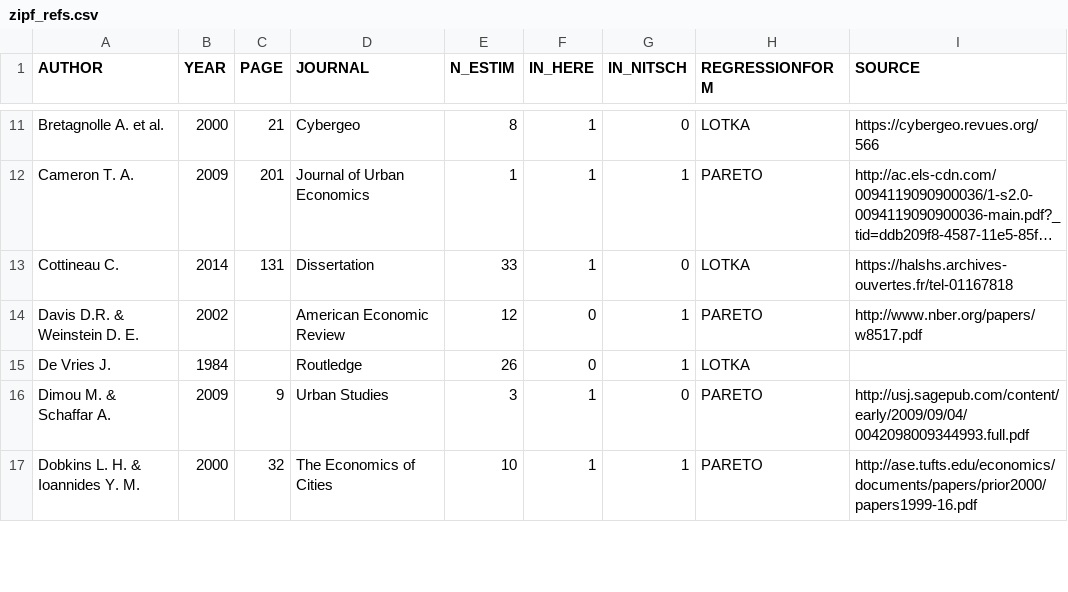
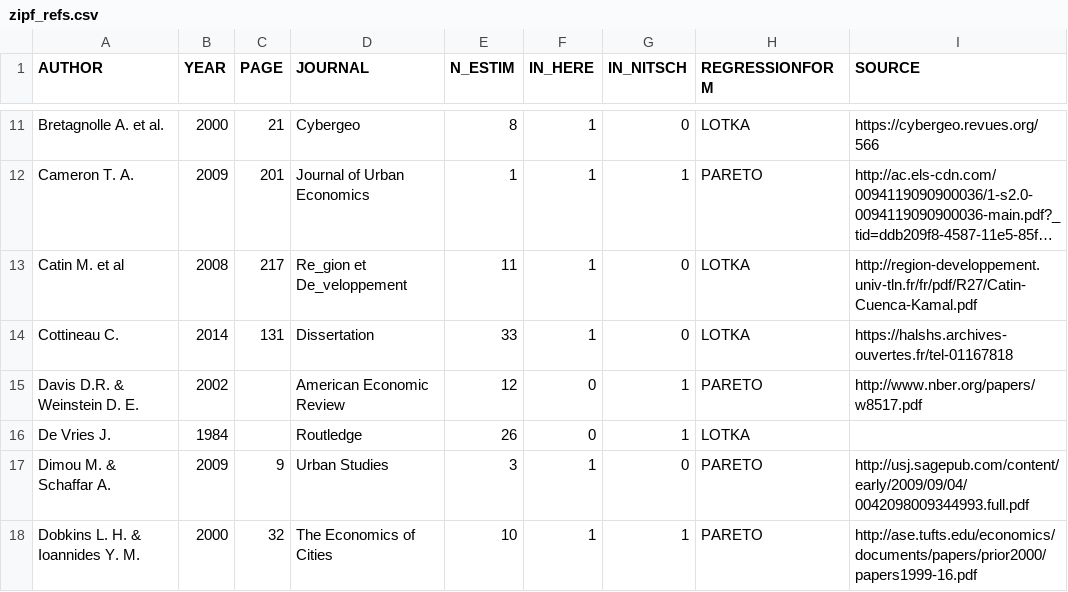
Before and after one commit to ClementineCttn/MetaZipf, a CSV file: data/zipf_refs.csv, drawn as a sheet; only a part is shown, gaps mark what is left out; long unchanged cells end in …; the diff names each change by its address in the sheet, - before the commit and + after, or states it on an @@ line.

```diff
--- a/data/zipf_refs.csv
+++ b/data/zipf_refs.csv
+row 13: Catin M. et al | 2008 | 217 | Re_gion et De_veloppement | 11 | 1 | 0 | LOTKA | http://region-developpement.univ-tln.fr/fr/pdf/R27/Catin-Cuenca-Kamal.pdf
```
Also changed, not shown: 1 other file.
